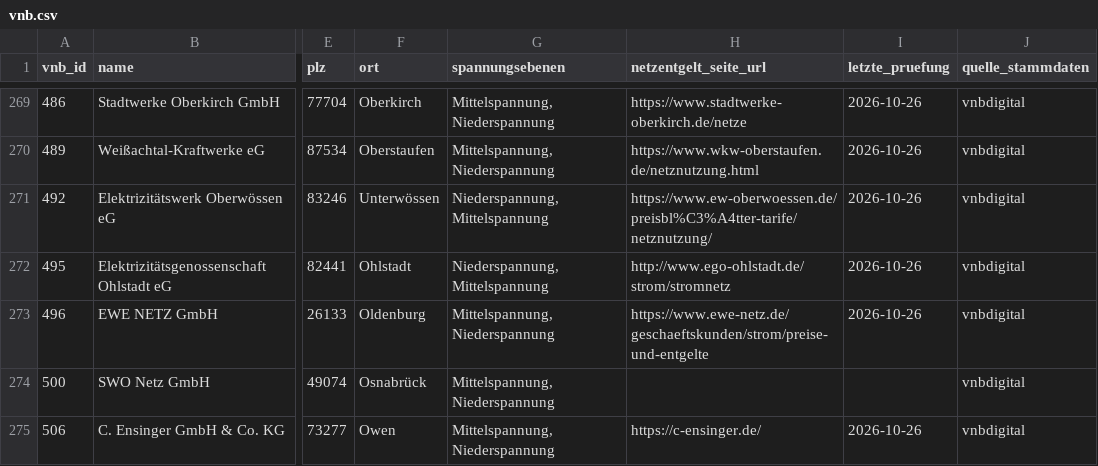
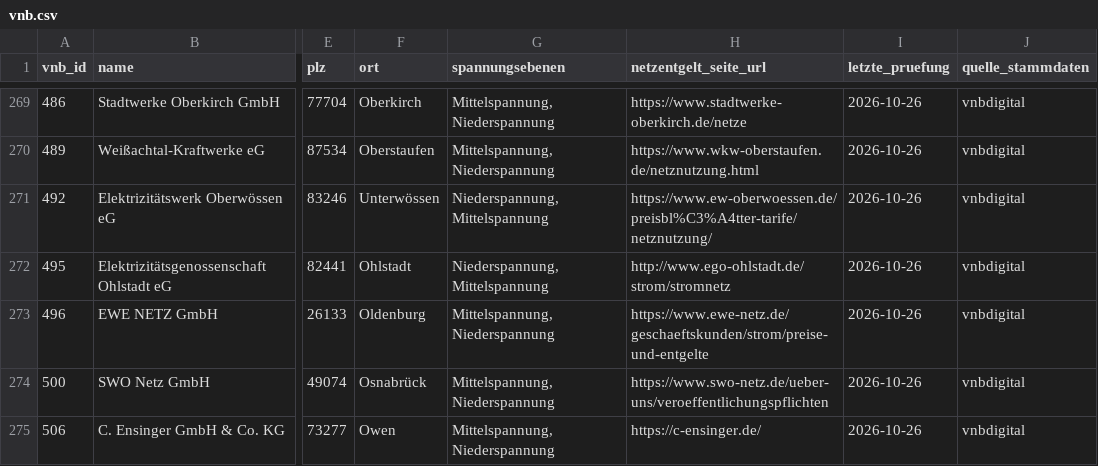
Before and after one commit to the78mole/Par14a-Database, a CSV file: data/vnb.csv, drawn as a sheet; only a part is shown, gaps mark what is left out; the diff covers the shown part only; the diff names each change by its address in the sheet, - before the commit and + after, or states it on an @@ line.

```diff
--- a/data/vnb.csv
+++ b/data/vnb.csv
-H274 (netzentgelt_seite_url): (empty)
+H274 (netzentgelt_seite_url): https://www.swo-netz.de/ueber-uns/veroeffentlichungspflichten
-I274 (letzte_pruefung): (empty)
+I274 (letzte_pruefung): 2026-10-26
```
Also changed, not shown: 24 edited cells elsewhere in this file, data/2026/m3_zeitfenster.csv, data/2026/preisblatt.csv.
